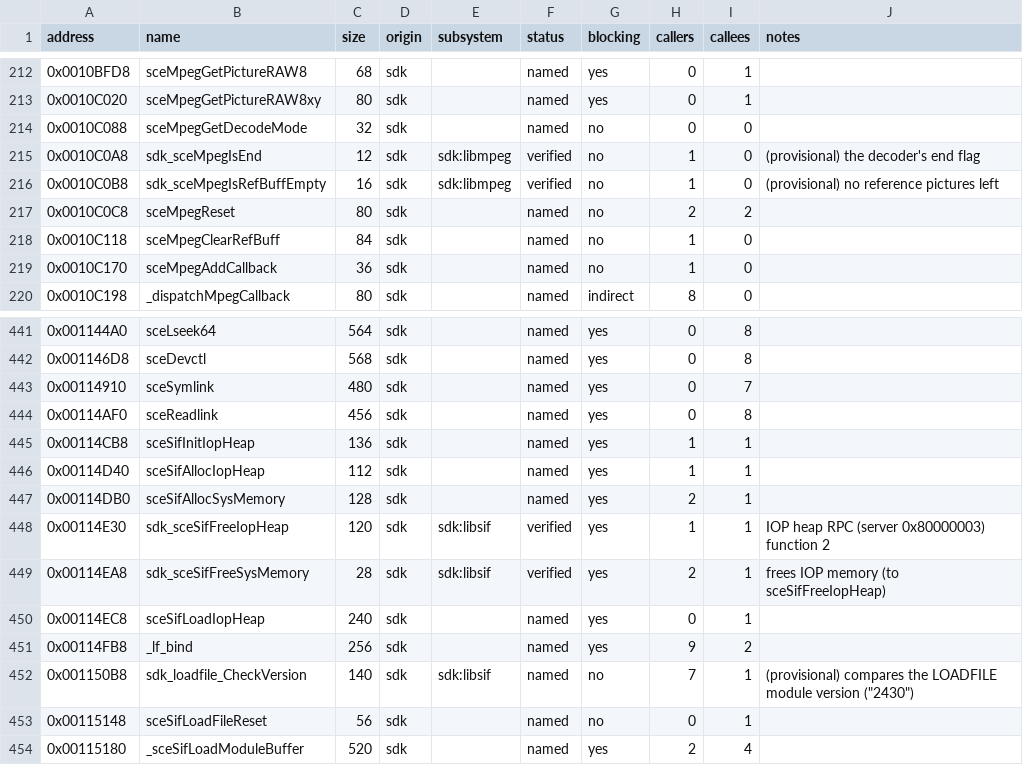
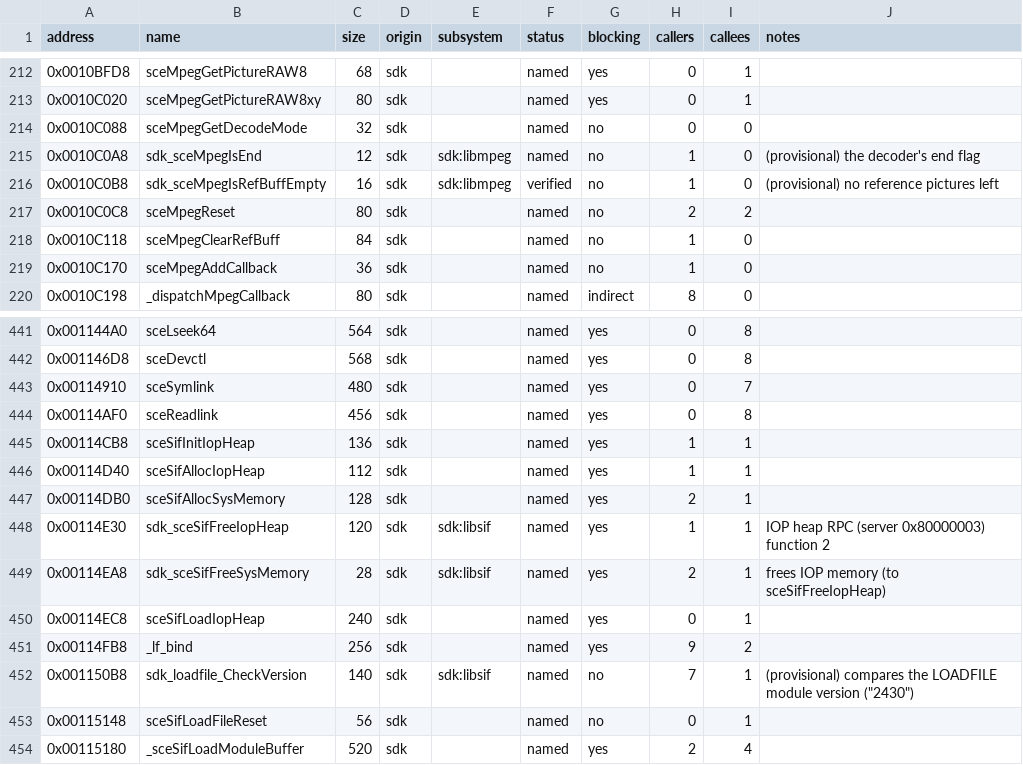
Before and after one commit to koaque/Metropolismania-PC, a CSV file: config/port_status.csv, drawn as a sheet; only a part is shown, gaps mark what is left out.

```diff
--- a/config/port_status.csv
+++ b/config/port_status.csv
@@ -214,3 +214,3 @@ address,name,size,origin,subsystem,status,blocking,callers,callees,notes
 0x0010C088,sceMpegGetDecodeMode,32,sdk,,named,no,0,0,
-0x0010C0A8,sdk_sceMpegIsEnd,12,sdk,sdk:libmpeg,verified,no,1,0,(provisional) the decoder's end flag
+0x0010C0A8,sdk_sceMpegIsEnd,12,sdk,sdk:libmpeg,named,no,1,0,(provisional) the decoder's end flag
 0x0010C0B8,sdk_sceMpegIsRefBuffEmpty,16,sdk,sdk:libmpeg,verified,no,1,0,(provisional) no reference pictures left
@@ -447,4 +447,4 @@ address,name,size,origin,subsystem,status,blocking,callers,callees,notes
 0x00114DB0,sceSifAllocSysMemory,128,sdk,,named,yes,2,1,
-0x00114E30,sdk_sceSifFreeIopHeap,120,sdk,sdk:libsif,verified,yes,1,1,IOP heap RPC (server 0x80000003) function 2
-0x00114EA8,sdk_sceSifFreeSysMemory,28,sdk,sdk:libsif,verified,yes,2,1,frees IOP memory (to sceSifFreeIopHeap)
+0x00114E30,sdk_sceSifFreeIopHeap,120,sdk,sdk:libsif,named,yes,1,1,IOP heap RPC (server 0x80000003) function 2
+0x00114EA8,sdk_sceSifFreeSysMemory,28,sdk,sdk:libsif,named,yes,2,1,frees IOP memory (to sceSifFreeIopHeap)
 0x00114EC8,sceSifLoadIopHeap,240,sdk,,named,yes,0,1,
```
Also changed, not shown: 12 other files.
